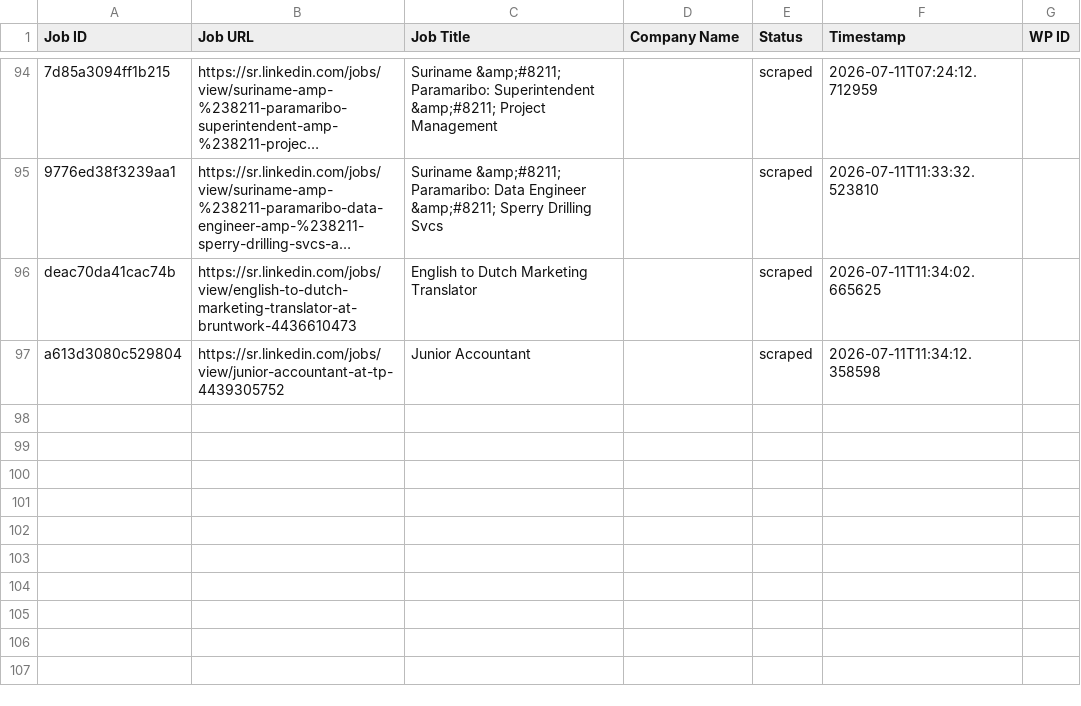
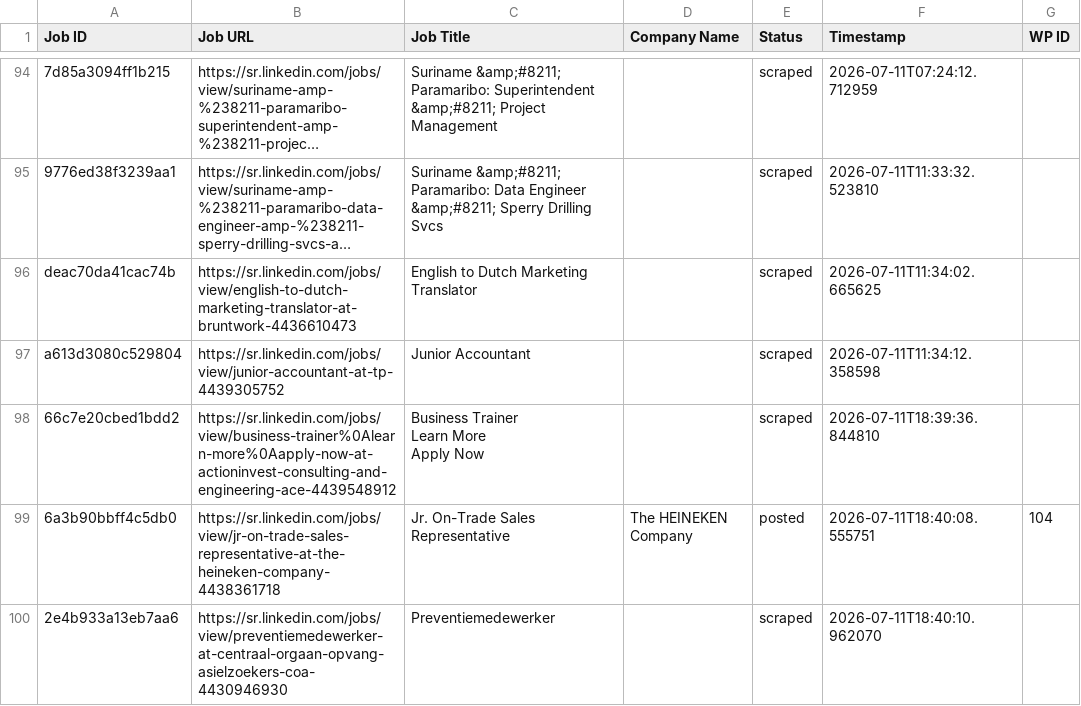
Before and after one commit to vindoky/sr, a CSV file: processed_jobs.csv, drawn as a sheet; only a part is shown, gaps mark what is left out; long unchanged cells end in …; ↵ is a line break in a cell; the diff names each change by its address in the sheet, - before the commit and + after, or states it on an @@ line.

```diff
--- a/processed_jobs.csv
+++ b/processed_jobs.csv
+row 98: 66c7e20cbed1bdd2 | https://sr.linkedin.com/jobs/view/business-trainer%0Alearn-more%0Aapply-now-at-actioninvest-consulting-and-engineering-ace-4439548912 | Business Trainer ↵ Learn More ↵ Apply Now |  | scraped | 2026-07-11T18:39:36.844810
+row 99: 6a3b90bbff4c5db0 | https://sr.linkedin.com/jobs/view/jr-on-trade-sales-representative-at-the-heineken-company-4438361718 | Jr. On-Trade Sales Representative | The HEINEKEN Company | posted | 2026-07-11T18:40:08.555751 | 104
+row 100: 2e4b933a13eb7aa6 | https://sr.linkedin.com/jobs/view/preventiemedewerker-at-centraal-orgaan-opvang-asielzoekers-coa-4430946930 | Preventiemedewerker |  | scraped | 2026-07-11T18:40:10.962070
```
